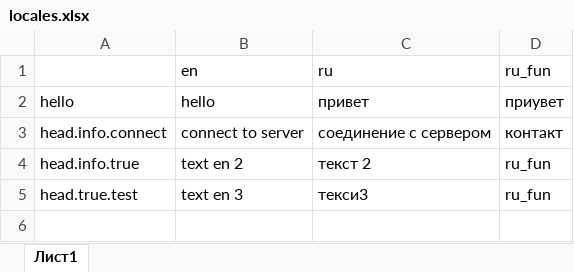
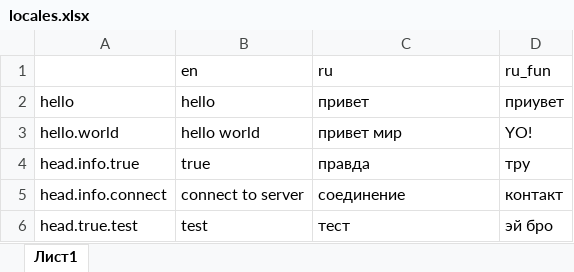
Before and after one commit to eliseevTech/Excel2local, an Excel workbook: example/Your_Rails_App/config/locales/locales.xlsx, sheet Лист1, drawn as a sheet; values as stored, in another font and other column widths than the file's, no borders; removed rows and columns are numbered as before the commit, all else as after; the diff names each change by its address in the sheet, - before the commit and + after, or states it on an @@ line.

```diff
--- a/example/Your_Rails_App/config/locales/locales.xlsx (sheet Лист1)
+++ b/example/Your_Rails_App/config/locales/locales.xlsx (sheet Лист1)
+row 3: hello.world | hello world | привет мир | YO!
+row 4: head.info.true | true | правда | тру
-C5 (ru): соединение с сервером
+C5 (ru): соединение
-row 4: head.info.true | text en 2 | текст 2 | ru_fun
-B6 (en): text en 3
+B6 (en): test
-C6 (ru): текси3
+C6 (ru): тест
-D6 (ru_fun): ru_fun
+D6 (ru_fun): эй бро
```
Also changed, not shown: example/locales.xlsx, 4 other files.
